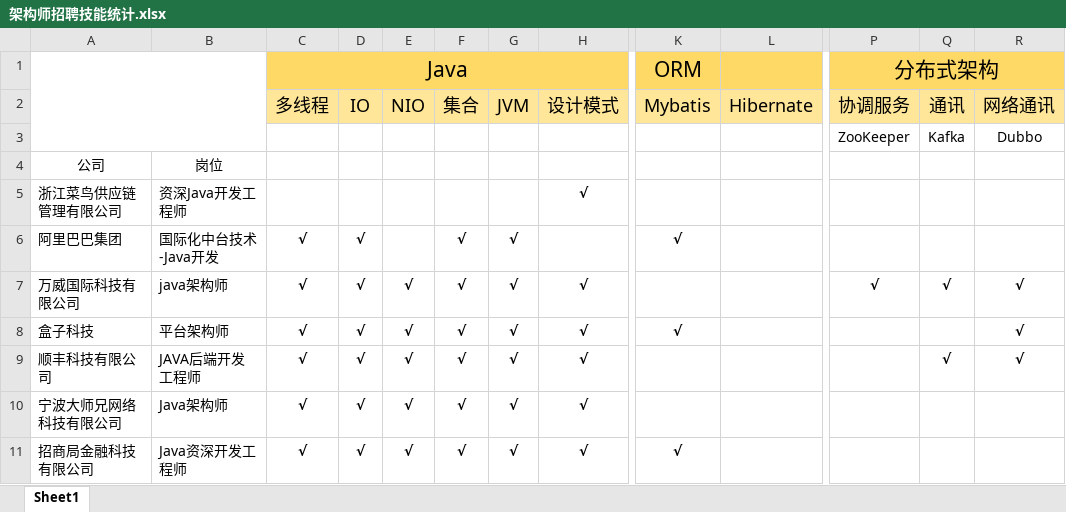
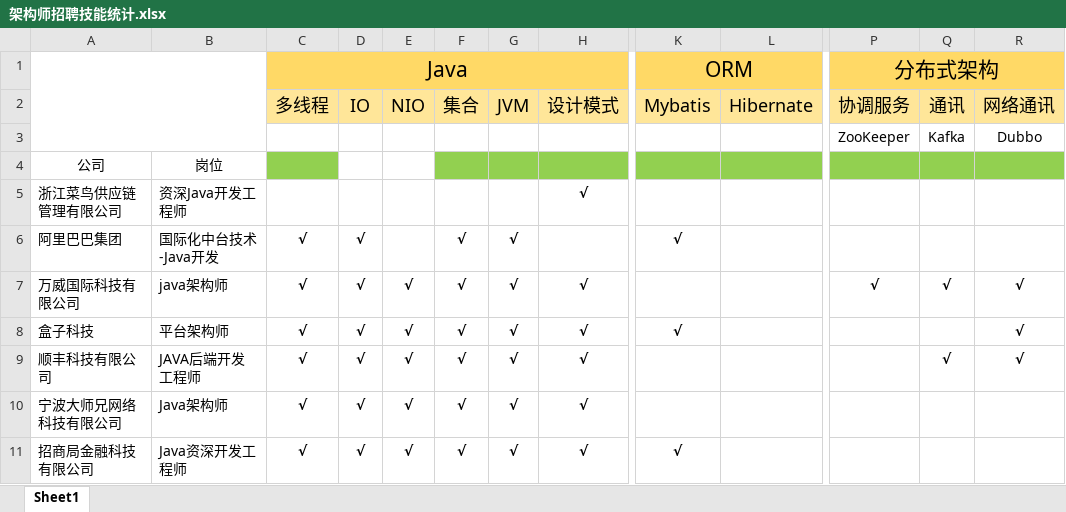
Before and after one commit to sangbiaoli/architect-interview, an Excel workbook: 架构师招聘技能统计.xlsx, sheet Sheet1, drawn as a sheet; only a part is shown, gaps mark what is left out; values as stored, in another font and other column widths than the file's, no borders; the diff names each change by its address in the sheet, - before the commit and + after, or states it on an @@ line.

Commit message:
修改招聘技能统计

```diff
--- a/架构师招聘技能统计.xlsx (sheet Sheet1)
+++ b/架构师招聘技能统计.xlsx (sheet Sheet1)
+K1:L1 merged
-C4 fill: none
+C4 fill: #92D050
-F4:H4 fill: none
+F4:H4 fill: #92D050
-K4:L4 fill: none
+K4:L4 fill: #92D050
-P4:R4 fill: none
+P4:R4 fill: #92D050
```
